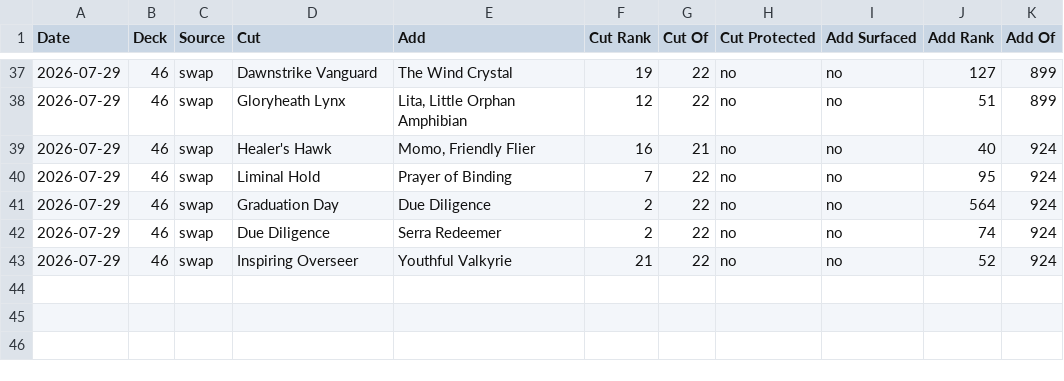
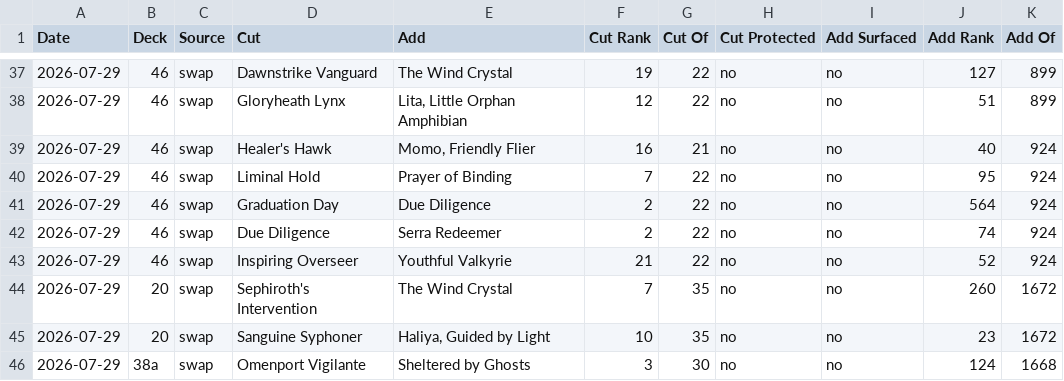
Before and after one commit to robinchoudhuryums/mtga, a CSV file: recommendations.csv, drawn as a sheet; only a part is shown, gaps mark what is left out.

```diff
--- a/recommendations.csv
+++ b/recommendations.csv
@@ -43 +43,4 @@ Date,Deck,Source,Cut,Add,Cut Rank,Cut Of,Cut Protected,Add Surfaced,Add Rank,Add
 2026-07-29,46,swap,Inspiring Overseer,Youthful Valkyrie,21,22,no,no,52,924
+2026-07-29,20,swap,Sephiroth's Intervention,The Wind Crystal,7,35,no,no,260,1672
+2026-07-29,20,swap,Sanguine Syphoner,"Haliya, Guided by Light",10,35,no,no,23,1672
+2026-07-29,38a,swap,Omenport Vigilante,Sheltered by Ghosts,3,30,no,no,124,1668
```
Also changed, not shown: 3 other files.
